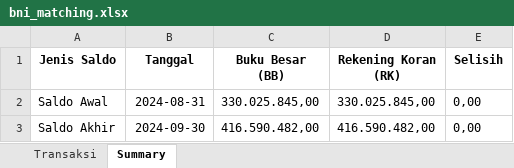
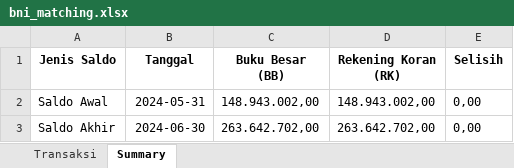
Before and after one commit to ardywrks10/bank-statement-extraction, an Excel workbook: bank/bukti_matching/bni_matching.xlsx, sheet Summary, drawn as a sheet; values as stored, in another font and other column widths than the file's, no borders; the diff names each change by its address in the sheet, - before the commit and + after, or states it on an @@ line.

```diff
--- a/bank/bukti_matching/bni_matching.xlsx (sheet Summary)
+++ b/bank/bukti_matching/bni_matching.xlsx (sheet Summary)
-B2 (Tanggal): 2024-08-31
+B2 (Tanggal): 2024-05-31
-C2 (Buku Besar (BB)): 330.025.845,00
+C2 (Buku Besar (BB)): 148.943.002,00
-D2 (Rekening Koran (RK)): 330.025.845,00
+D2 (Rekening Koran (RK)): 148.943.002,00
-B3 (Tanggal): 2024-09-30
+B3 (Tanggal): 2024-06-30
-C3 (Buku Besar (BB)): 416.590.482,00
+C3 (Buku Besar (BB)): 263.642.702,00
-D3 (Rekening Koran (RK)): 416.590.482,00
+D3 (Rekening Koran (RK)): 263.642.702,00
```
Also changed, not shown: sheet Transaksi, bank/bukti_matching/bca_matching.xlsx, bank/bukti_matching/permata_matching.xlsx, 27 other files.
